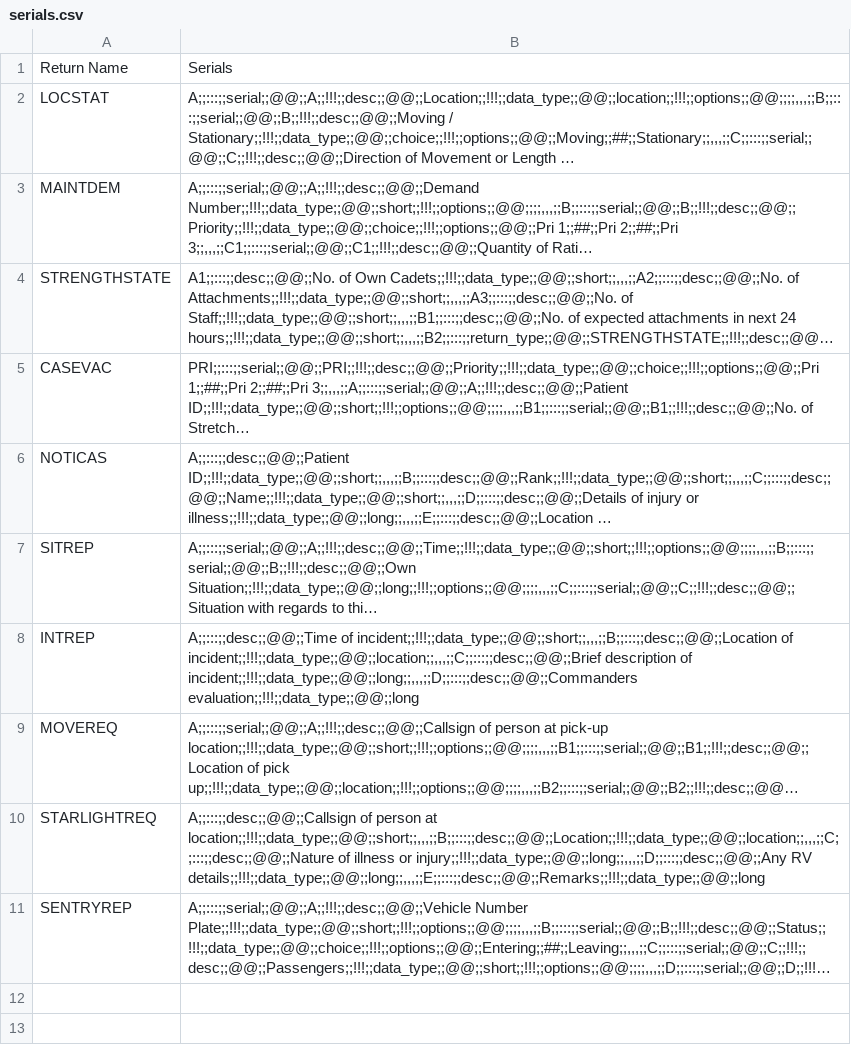
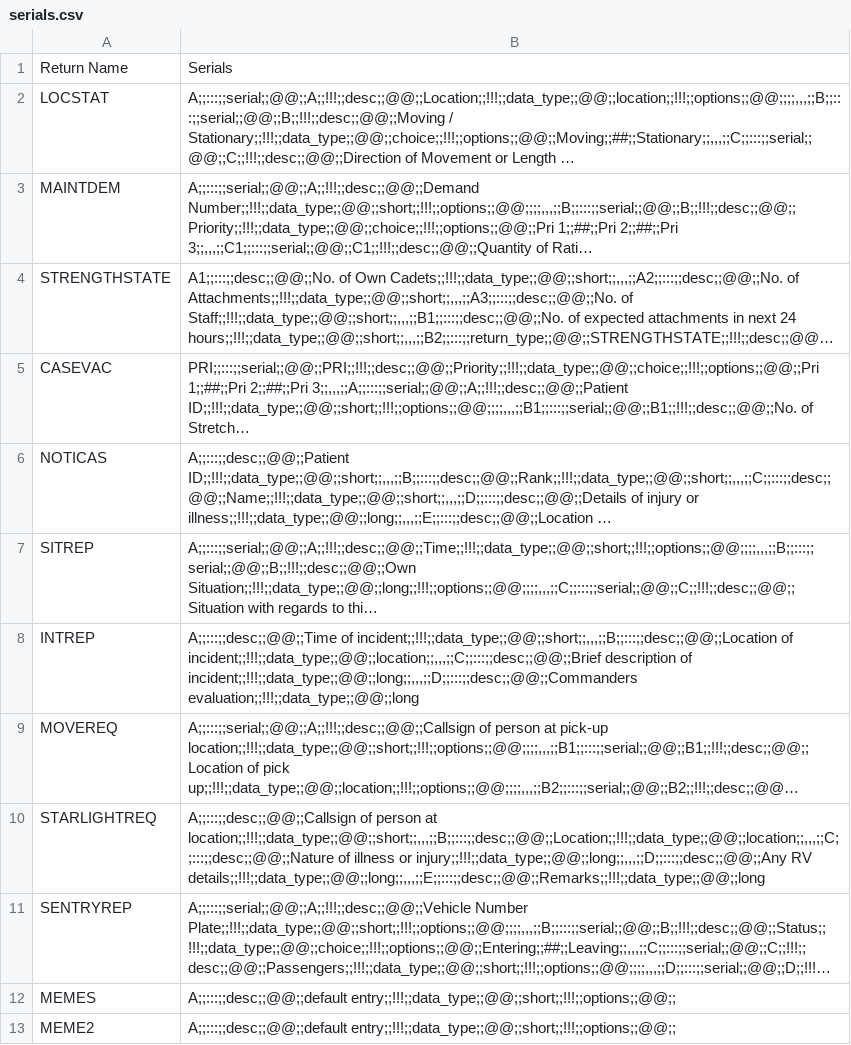
Before and after one commit to pikpik23/CP-v3.0, a CSV file: GUI_Test/resources/files/serials.csv, drawn as a sheet; long unchanged cells end in …; the diff names each change by its address in the sheet, - before the commit and + after, or states it on an @@ line.

```diff
--- a/GUI_Test/resources/files/serials.csv
+++ b/GUI_Test/resources/files/serials.csv
+row 12: MEMES | A;;:::;;desc;;@@;;default entry;;!!!;;data_type;;@@;;short;;!!!;;options;;@@;;
+row 13: MEME2 | A;;:::;;desc;;@@;;default entry;;!!!;;data_type;;@@;;short;;!!!;;options;;@@;;
```
Also changed, not shown: 4 other files.
